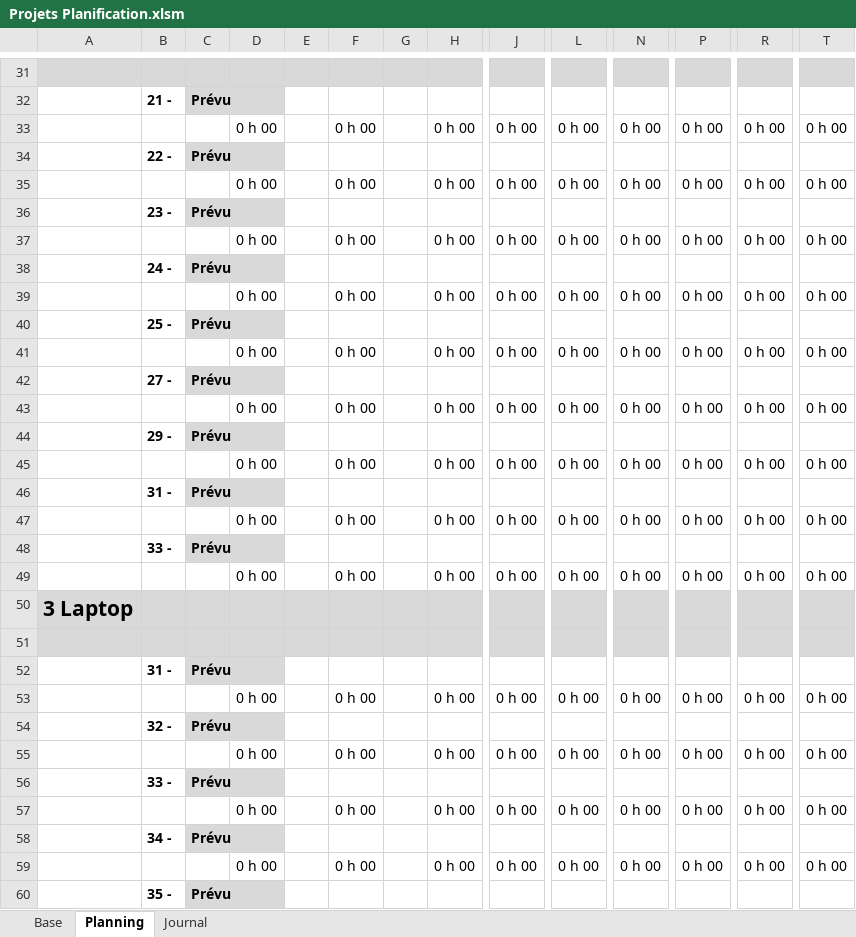
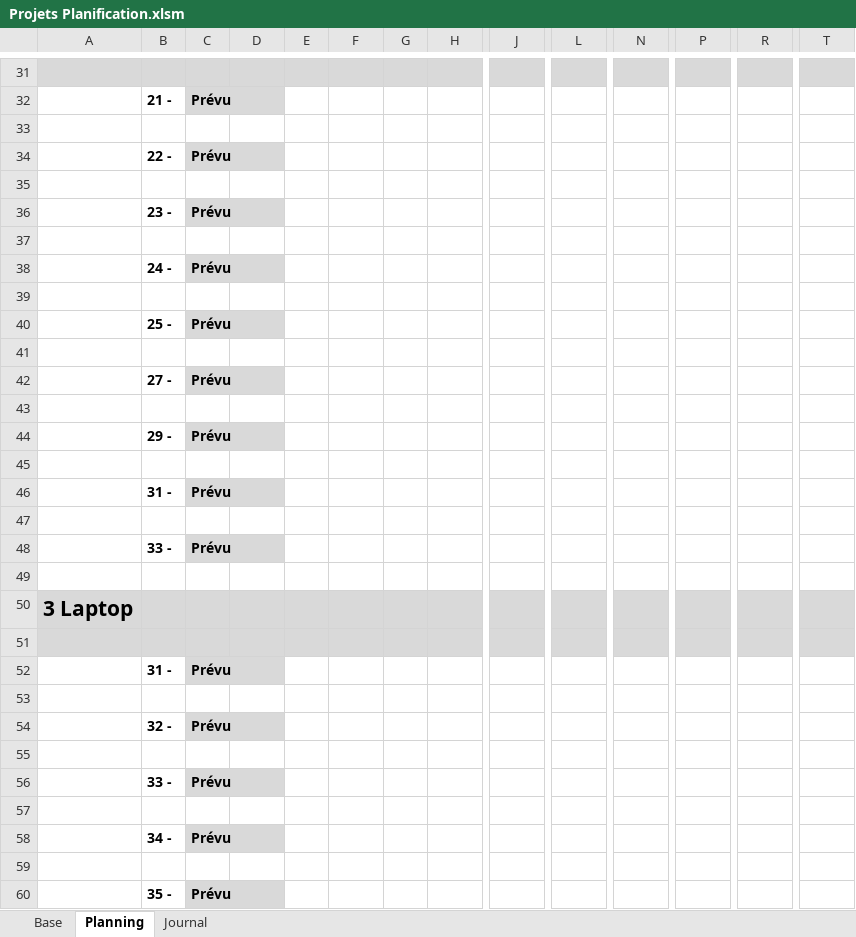
Before and after one commit to damienmayor/Projet-Groupe-Systeme, an Excel workbook: Projets Planification.xlsm, sheet Planning, drawn as a sheet; only a part is shown, gaps mark what is left out; values as stored, in another font and other column widths than the file's, no borders; conditional formats not drawn; rows hold the shown columns only; the diff covers the shown part only; the diff names each change by its address in the sheet, - before the commit and + after, or states it on an @@ line.

```diff
--- a/Projets Planification.xlsm (sheet Planning)
+++ b/Projets Planification.xlsm (sheet Planning)
-row 33:  |  |  | 0 h 00 |  | 0 h 00 |  | 0 h 00 | 0 h 00 | 0 h 00 | 0 h 00 | 0 h 00 | 0 h 00 | 0 h 00
+row 33: (empty)
-row 35:  |  |  | 0 h 00 |  | 0 h 00 |  | 0 h 00 | 0 h 00 | 0 h 00 | 0 h 00 | 0 h 00 | 0 h 00 | 0 h 00
+row 35: (empty)
-row 37:  |  |  | 0 h 00 |  | 0 h 00 |  | 0 h 00 | 0 h 00 | 0 h 00 | 0 h 00 | 0 h 00 | 0 h 00 | 0 h 00
+row 37: (empty)
-row 39:  |  |  | 0 h 00 |  | 0 h 00 |  | 0 h 00 | 0 h 00 | 0 h 00 | 0 h 00 | 0 h 00 | 0 h 00 | 0 h 00
+row 39: (empty)
-row 41:  |  |  | 0 h 00 |  | 0 h 00 |  | 0 h 00 | 0 h 00 | 0 h 00 | 0 h 00 | 0 h 00 | 0 h 00 | 0 h 00
+row 41: (empty)
-row 43:  |  |  | 0 h 00 |  | 0 h 00 |  | 0 h 00 | 0 h 00 | 0 h 00 | 0 h 00 | 0 h 00 | 0 h 00 | 0 h 00
+row 43: (empty)
-row 45:  |  |  | 0 h 00 |  | 0 h 00 |  | 0 h 00 | 0 h 00 | 0 h 00 | 0 h 00 | 0 h 00 | 0 h 00 | 0 h 00
+row 45: (empty)
-row 47:  |  |  | 0 h 00 |  | 0 h 00 |  | 0 h 00 | 0 h 00 | 0 h 00 | 0 h 00 | 0 h 00 | 0 h 00 | 0 h 00
+row 47: (empty)
-row 49:  |  |  | 0 h 00 |  | 0 h 00 |  | 0 h 00 | 0 h 00 | 0 h 00 | 0 h 00 | 0 h 00 | 0 h 00 | 0 h 00
+row 49: (empty)
-row 53:  |  |  | 0 h 00 |  | 0 h 00 |  | 0 h 00 | 0 h 00 | 0 h 00 | 0 h 00 | 0 h 00 | 0 h 00 | 0 h 00
+row 53: (empty)
-row 55:  |  |  | 0 h 00 |  | 0 h 00 |  | 0 h 00 | 0 h 00 | 0 h 00 | 0 h 00 | 0 h 00 | 0 h 00 | 0 h 00
+row 55: (empty)
-row 57:  |  |  | 0 h 00 |  | 0 h 00 |  | 0 h 00 | 0 h 00 | 0 h 00 | 0 h 00 | 0 h 00 | 0 h 00 | 0 h 00
+row 57: (empty)
-row 59:  |  |  | 0 h 00 |  | 0 h 00 |  | 0 h 00 | 0 h 00 | 0 h 00 | 0 h 00 | 0 h 00 | 0 h 00 | 0 h 00
+row 59: (empty)
```
Also changed, not shown: 3 added rows, 4 removed rows and 274 edited cells elsewhere in this sheet, formulas that keep their value.
